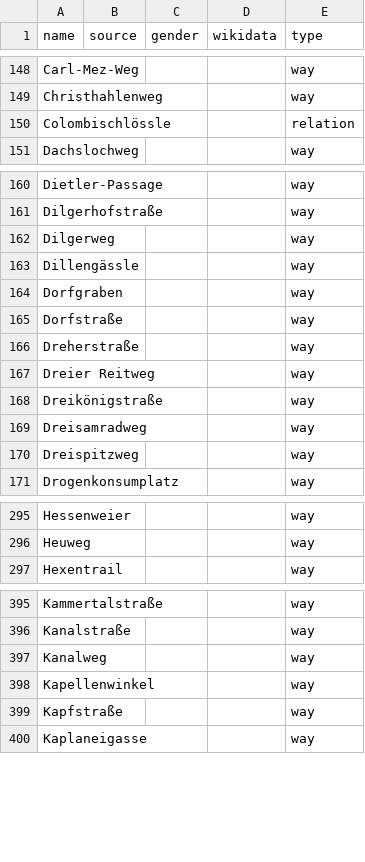
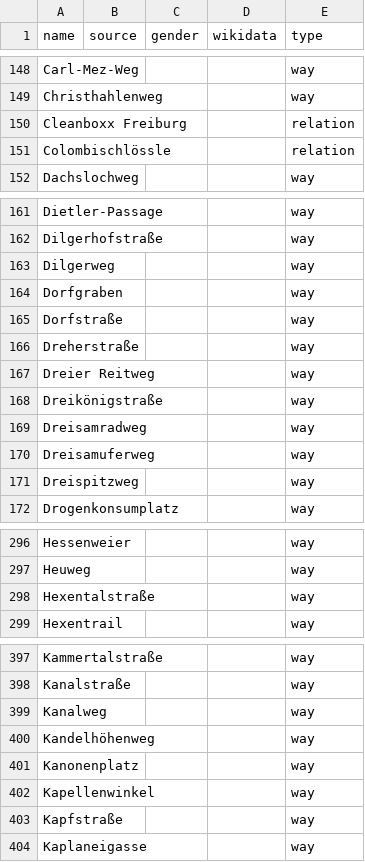
Before and after one commit to EqualStreetNames/equalstreetnames-freiburg-im-breisgau, a CSV file: data/other.csv, drawn as a sheet; only a part is shown, gaps mark what is left out; the diff covers the shown part only.

```diff
--- a/data/other.csv
+++ b/data/other.csv
@@ -149,2 +149,3 @@ Carl-Mez-Weg,,,,way
 Christhahlenweg,,,,way
+"Cleanboxx Freiburg",,,,relation
 Colombischlössle,,,,relation
@@ -162,3 +163,2 @@ Dilgerhofstraße,,,,way
 Dilgerweg,,,,way
-Dillengässle,,,,way
 Dorfgraben,,,,way
@@ -169,2 +169,3 @@ Dreikönigstraße,,,,way
 Dreisamradweg,,,,way
+Dreisamuferweg,,,,way
 Dreispitzweg,,,,way
@@ -296,2 +297,3 @@ Hessenweier,,,,way
 Heuweg,,,,way
+Hexentalstraße,,,,way
 Hexentrail,,,,way
@@ -397,2 +399,4 @@ Kanalstraße,,,,way
 Kanalweg,,,,way
+Kandelhöhenweg,,,,way
+Kanonenplatz,,,,way
 Kapellenwinkel,,,,way
```
Also changed, not shown: 1 removed row elsewhere in this file, data/gender.csv, 3 other files.
